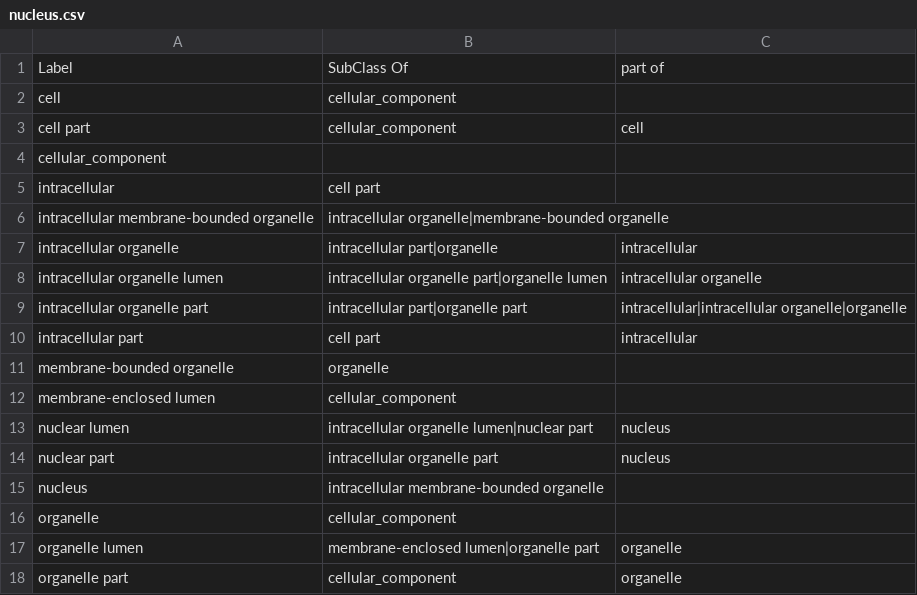
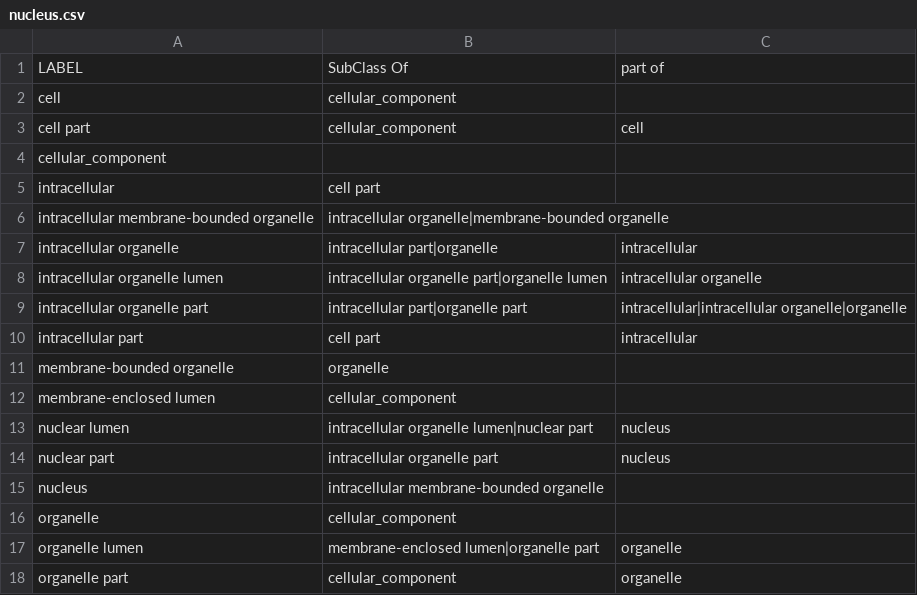
Before and after one commit to ontodev/robot, a CSV file: docs/examples/nucleus.csv, drawn as a sheet.

```diff
--- a/docs/examples/nucleus.csv
+++ b/docs/examples/nucleus.csv
@@ -1,2 +1,2 @@
-Label,SubClass Of,part of
+LABEL,SubClass Of,part of
 cell,cellular_component,
```
Also changed, not shown: 7 other files.
